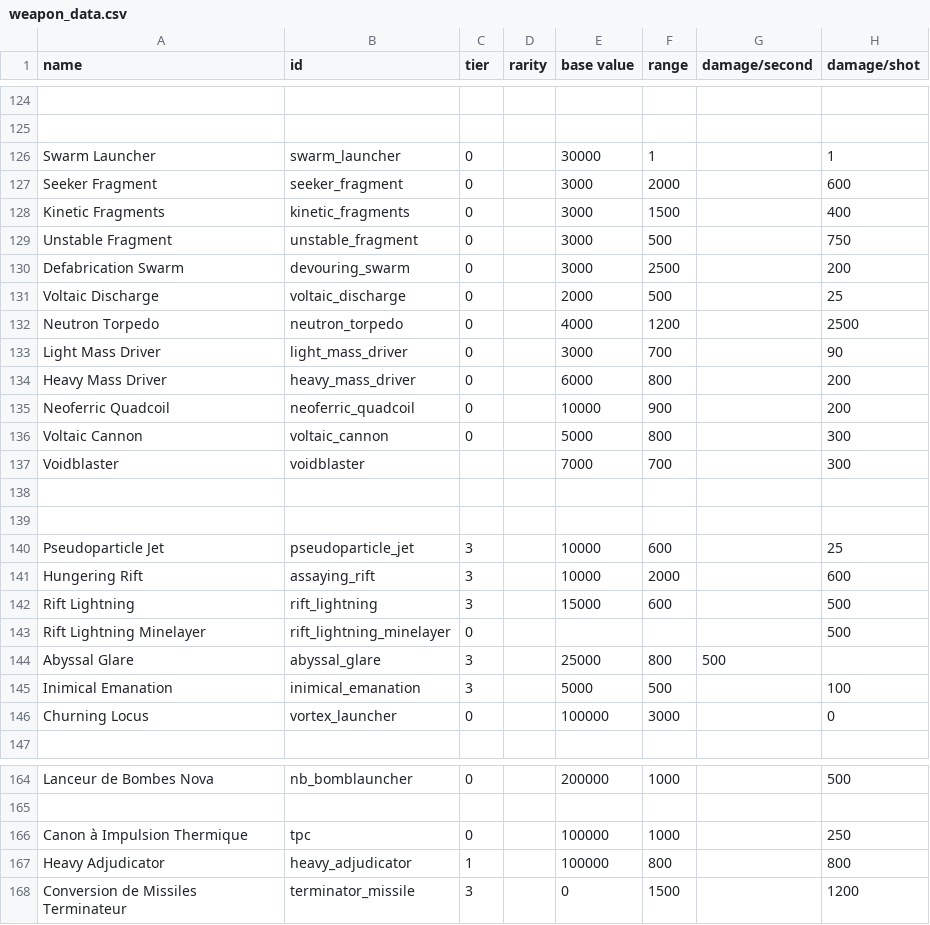
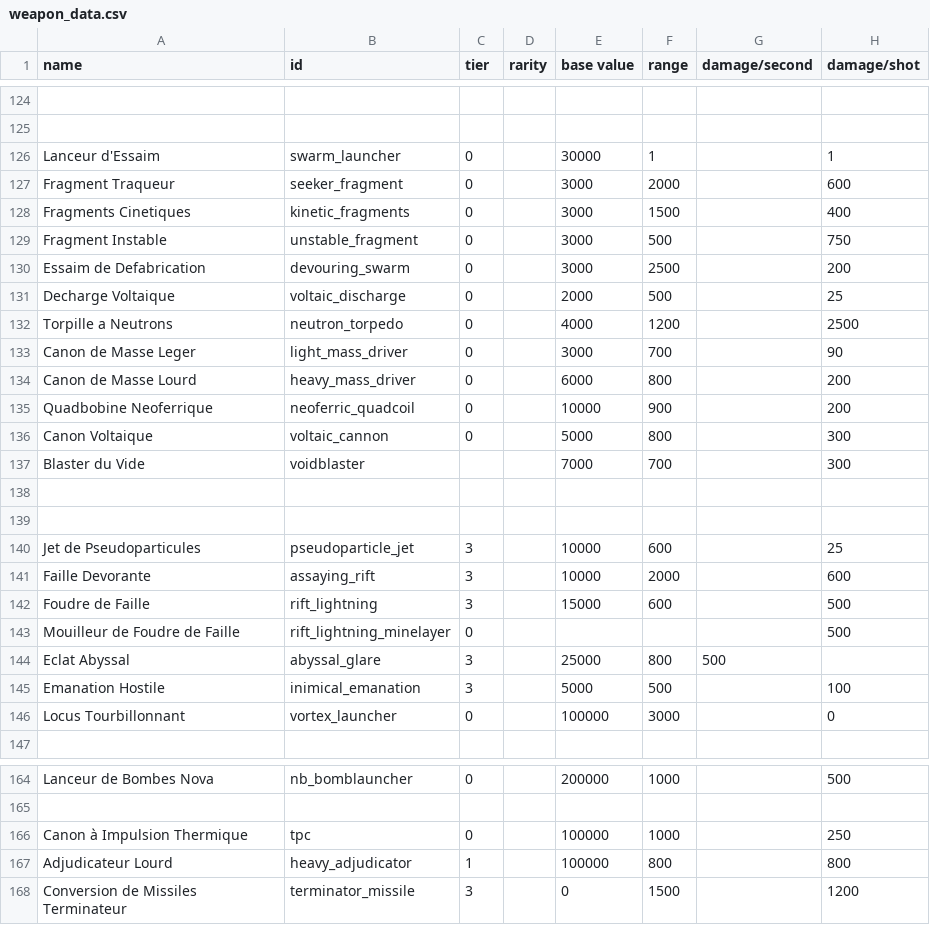
Before and after one commit to mipsou/starsector_lang_pack_fr, a CSV file: data/weapons/weapon_data.csv, drawn as a sheet; only a part is shown, gaps mark what is left out; the diff names each change by its address in the sheet, - before the commit and + after, or states it on an @@ line.

```diff
--- a/data/weapons/weapon_data.csv
+++ b/data/weapons/weapon_data.csv
-A126 (name): Swarm Launcher
+A126 (name): Lanceur d'Essaim
-A127 (name): Seeker Fragment
+A127 (name): Fragment Traqueur
-A128 (name): Kinetic Fragments
+A128 (name): Fragments Cinetiques
-A129 (name): Unstable Fragment
+A129 (name): Fragment Instable
-A130 (name): Defabrication Swarm
+A130 (name): Essaim de Defabrication
-A131 (name): Voltaic Discharge
+A131 (name): Decharge Voltaique
-A132 (name): Neutron Torpedo
+A132 (name): Torpille a Neutrons
-A133 (name): Light Mass Driver
+A133 (name): Canon de Masse Leger
-A134 (name): Heavy Mass Driver
+A134 (name): Canon de Masse Lourd
-A135 (name): Neoferric Quadcoil
+A135 (name): Quadbobine Neoferrique
-A136 (name): Voltaic Cannon
+A136 (name): Canon Voltaique
-A137 (name): Voidblaster
+A137 (name): Blaster du Vide
-A140 (name): Pseudoparticle Jet
+A140 (name): Jet de Pseudoparticules
-A141 (name): Hungering Rift
+A141 (name): Faille Devorante
-A142 (name): Rift Lightning
+A142 (name): Foudre de Faille
-A143 (name): Rift Lightning Minelayer
+A143 (name): Mouilleur de Foudre de Faille
-A144 (name): Abyssal Glare
+A144 (name): Eclat Abyssal
-A145 (name): Inimical Emanation
+A145 (name): Emanation Hostile
-A146 (name): Churning Locus
+A146 (name): Locus Tourbillonnant
-A167 (name): Heavy Adjudicator
+A167 (name): Adjudicateur Lourd
```
Also changed, not shown: data/hullmods/hull_mods.csv, data/hulls/ship_data.csv, 17 other files.
